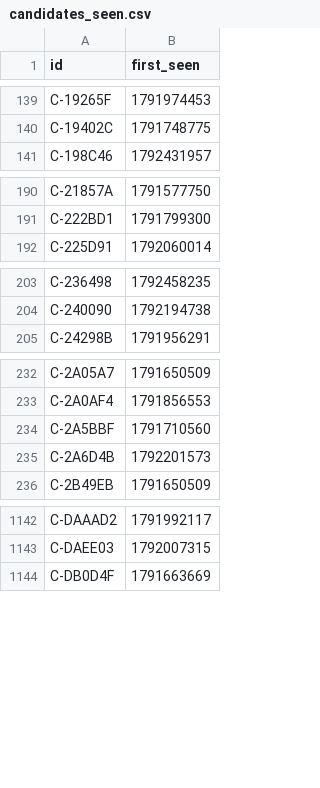
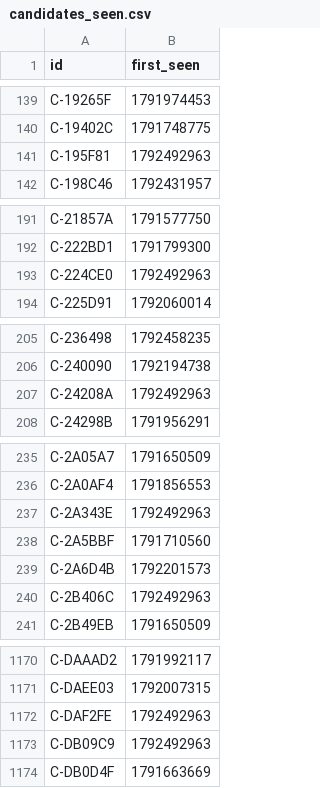
Before and after one commit to ashil13/early-hunter, a CSV file: data/candidates_seen.csv, drawn as a sheet; only a part is shown, gaps mark what is left out; the diff covers the shown part only; the diff names each change by its address in the sheet, - before the commit and + after, or states it on an @@ line.

Commit message:
update data

```diff
--- a/data/candidates_seen.csv
+++ b/data/candidates_seen.csv
+row 141: C-195F81 | 1792492963
+row 193: C-224CE0 | 1792492963
+row 207: C-24208A | 1792492963
+row 237: C-2A343E | 1792492963
+row 240: C-2B406C | 1792492963
+row 1172: C-DAF2FE | 1792492963
+row 1173: C-DB09C9 | 1792492963
```
Also changed, not shown: 28 added rows elsewhere in this file, data/wallets.csv, 3 other files.
